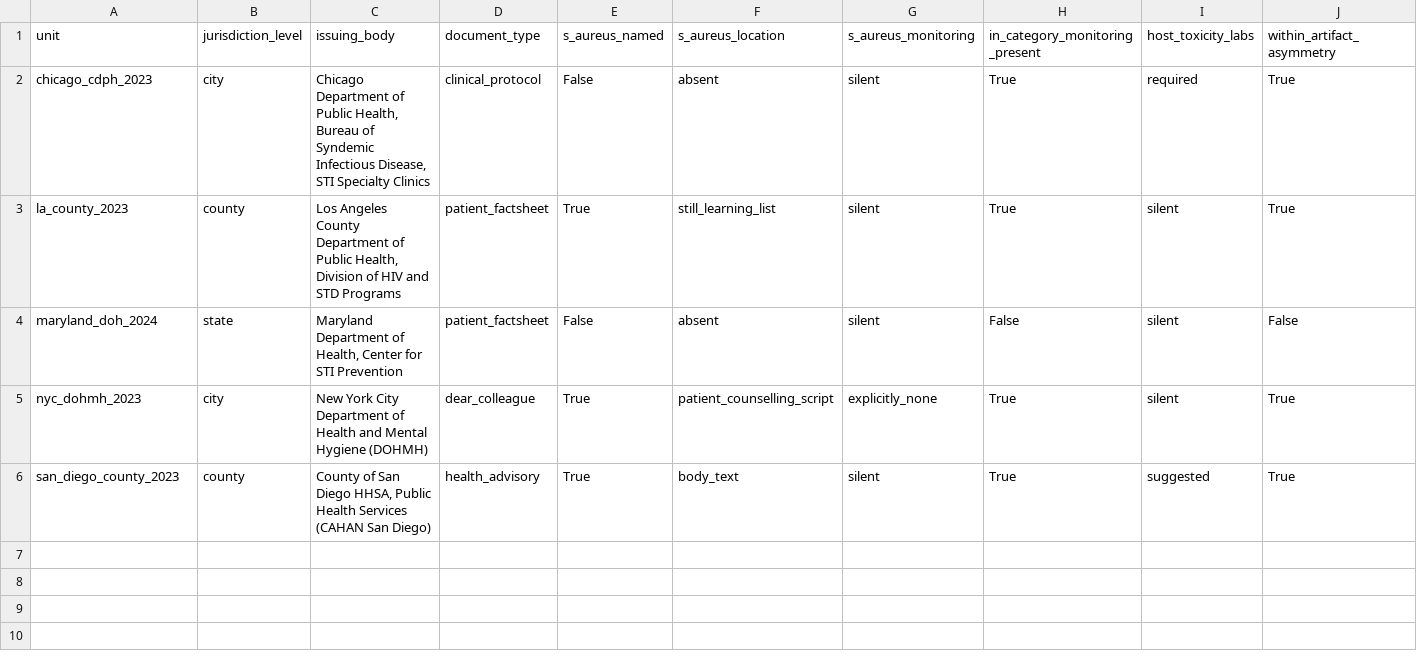
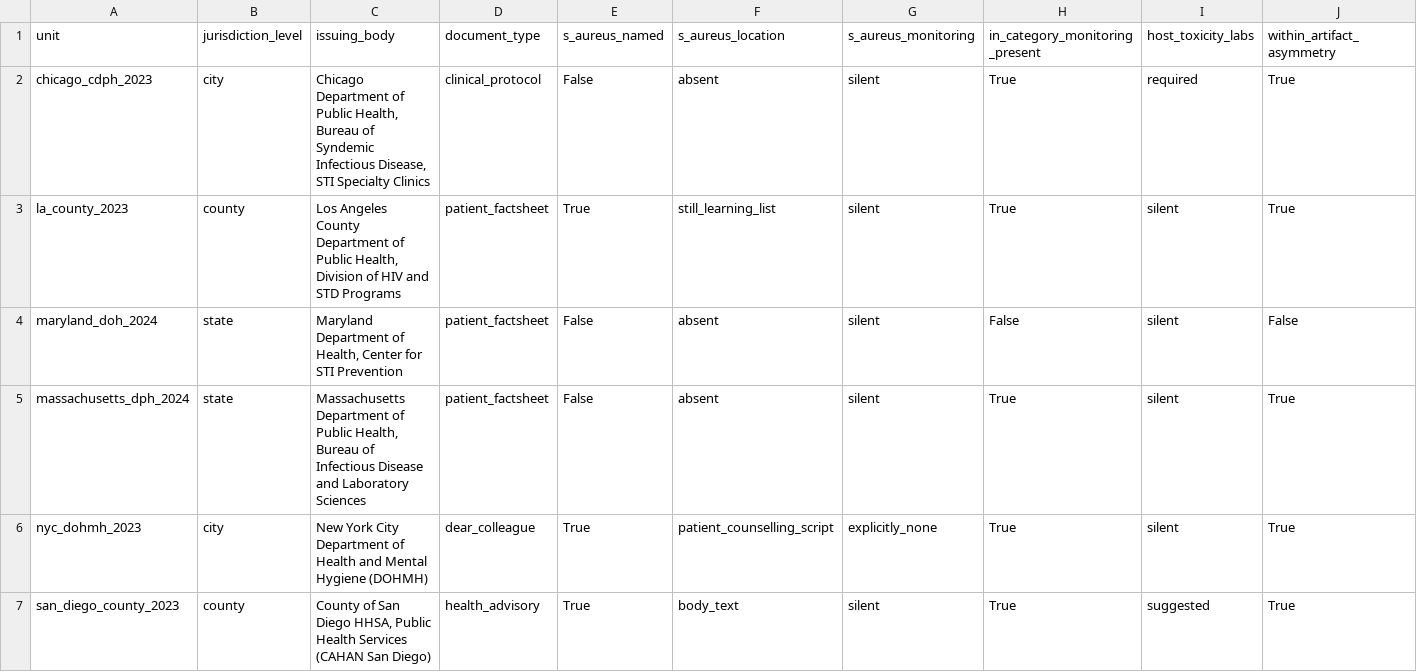
Before and after one commit to Nyx-Dynamics/doxypep-bystander, a CSV file: data/processed/guidelines_coded.csv, drawn as a sheet; only a part is shown; rows hold the shown columns only; the diff names each change by its address in the sheet, - before the commit and + after, or states it on an @@ line.

```diff
--- a/data/processed/guidelines_coded.csv
+++ b/data/processed/guidelines_coded.csv
+row 5: massachusetts_dph_2024 | state | Massachusetts Department of Public Health, Bureau of Infectious Disease and Laboratory Sciences | patient_factsheet | False | absent | silent | True | silent | True
```
Also changed, not shown: 3 other files.
